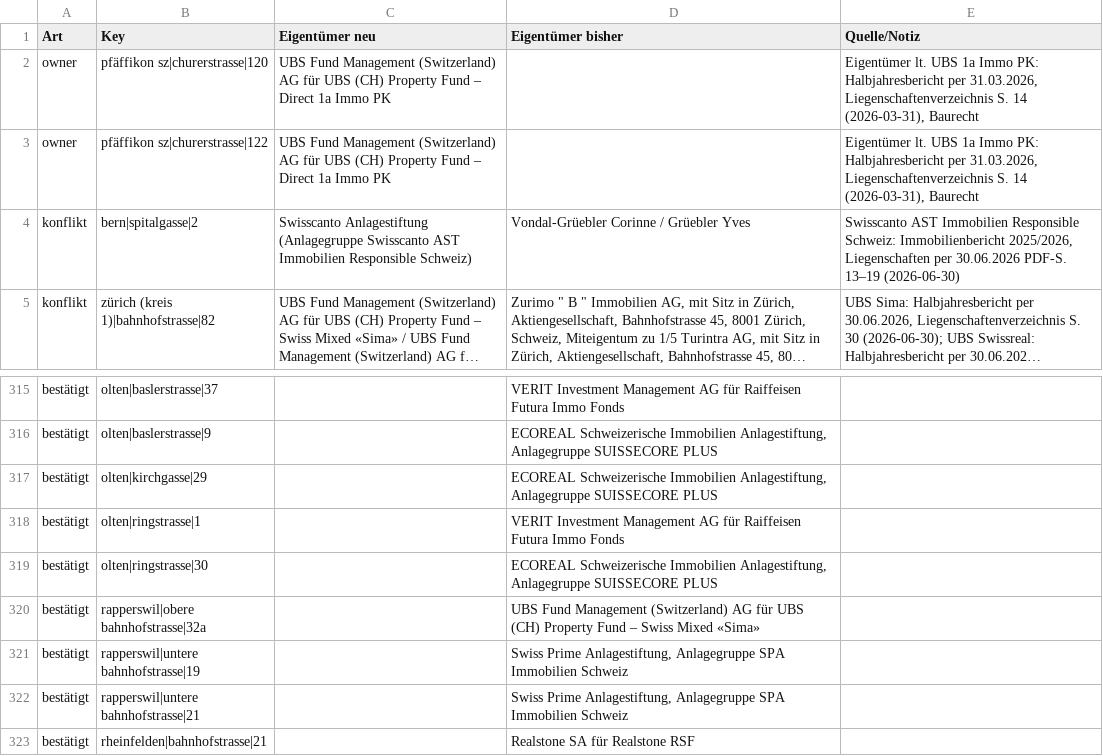
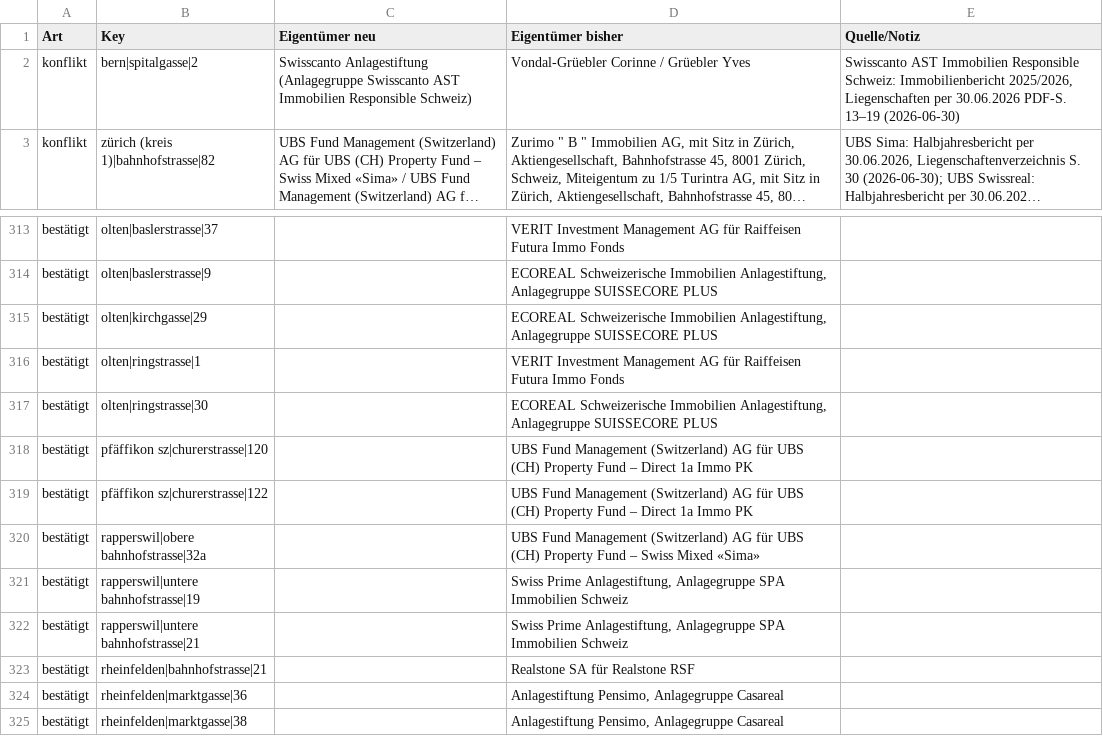
Before and after one commit to kaito-blip/retail-map, a CSV file: tools/berichte/2026-11-08_register_abgleich.csv, drawn as a sheet; only a part is shown, gaps mark what is left out; the shorter side is filled out with more unchanged rows; long unchanged cells end in ….

Commit message:
Engelberg: Strassen bestätigt (Bahnhofstrasse ergänzt, Aussensegmente gefiltert), 100 Adressen, 23 Mieter, Parzellen, Anfrageliste OW, Aussenstelle Engelberg verifiziert

```diff
--- a/tools/berichte/2026-11-08_register_abgleich.csv
+++ b/tools/berichte/2026-11-08_register_abgleich.csv
@@ -1,4 +1,2 @@
 Art;Key;Eigentümer neu;Eigentümer bisher;Quelle/Notiz
-owner;pfäffikon sz|churerstrasse|120;UBS Fund Management (Switzerland) AG für UBS (CH) Property Fund – Direct 1a Immo PK;;Eigentümer lt. UBS 1a Immo PK: Halbjahresbericht per 31.03.2026, Liegenschaftenverzeichnis S. 14 (2026-03-31), Baurecht
-owner;pfäffikon sz|churerstrasse|122;UBS Fund Management (Switzerland) AG für UBS (CH) Property Fund – Direct 1a Immo PK;;Eigentümer lt. UBS 1a Immo PK: Halbjahresbericht per 31.03.2026, Liegenschaftenverzeichnis S. 14 (2026-03-31), Baurecht
 konflikt;bern|spitalgasse|2;Swisscanto Anlagestiftung (Anlagegruppe Swisscanto AST Immobilien Responsible Schweiz);Vondal-Grüebler Corinne / Grüebler Yves;Swisscanto AST Immobilien Responsible Schweiz: Immobilienbericht 2025/2026, Liegenschaften per 30.06.2026 PDF-S. 13–19 (2026-06-30)
@@ -319,2 +317,4 @@ bestätigt;olten|ringstrasse|1;;VERIT Investment Management AG für Raiffeisen F
 bestätigt;olten|ringstrasse|30;;ECOREAL Schweizerische Immobilien Anlagestiftung, Anlagegruppe SUISSECORE PLUS;
+bestätigt;pfäffikon sz|churerstrasse|120;;UBS Fund Management (Switzerland) AG für UBS (CH) Property Fund – Direct 1a Immo PK;
+bestätigt;pfäffikon sz|churerstrasse|122;;UBS Fund Management (Switzerland) AG für UBS (CH) Property Fund – Direct 1a Immo PK;
 bestätigt;rapperswil|obere bahnhofstrasse|32a;;UBS Fund Management (Switzerland) AG für UBS (CH) Property Fund – Swiss Mixed «Sima»;
```
Also changed, not shown: 4 other files.
